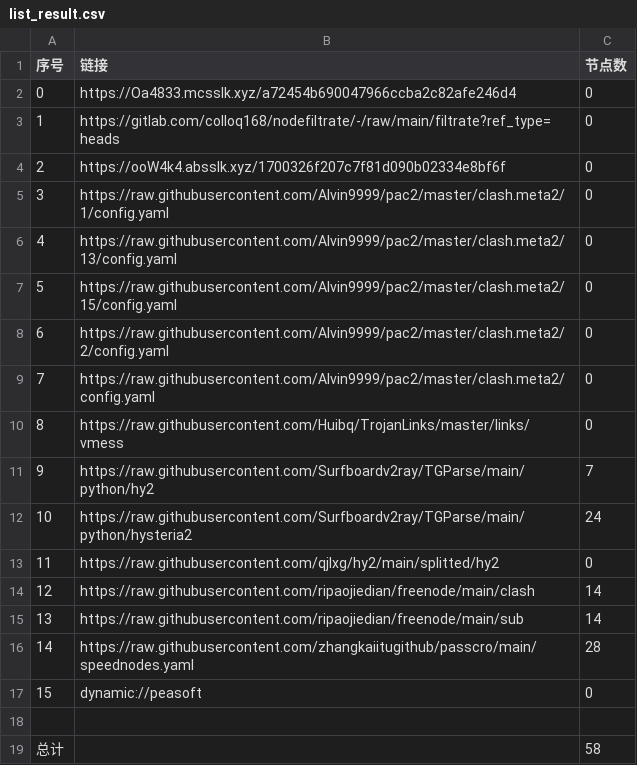
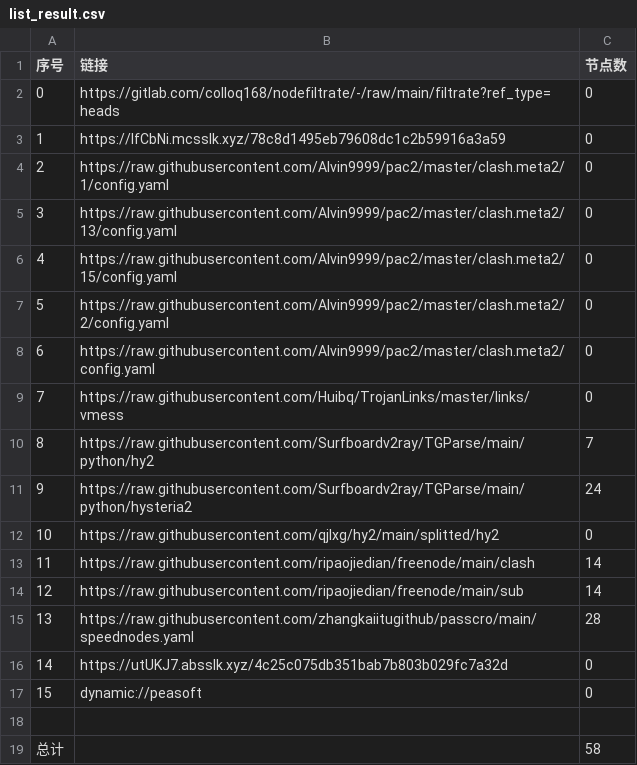
Before and after one commit to nowts71/NoMoreWalls, a CSV file: list_result.csv, drawn as a sheet; removed rows and columns are numbered as before the commit, all else as after; the diff names each change by its address in the sheet, - before the commit and + after, or states it on an @@ line.

```diff
--- a/list_result.csv
+++ b/list_result.csv
-row 2: 0 | https://Oa4833.mcsslk.xyz/a72454b690047966ccba2c82afe246d4 | 0
@@ column A (序号) renumbered between rows 2 and 15 @@
-B3 (链接): https://ooW4k4.absslk.xyz/1700326f207c7f81d090b02334e8bf6f
+B3 (链接): https://lfCbNi.mcsslk.xyz/78c8d1495eb79608dc1c2b59916a3a59
+row 16: 14 | https://utUKJ7.absslk.xyz/4c25c075db351bab7b803b029fc7a32d | 0
```
Also changed, not shown: 21 other files.
